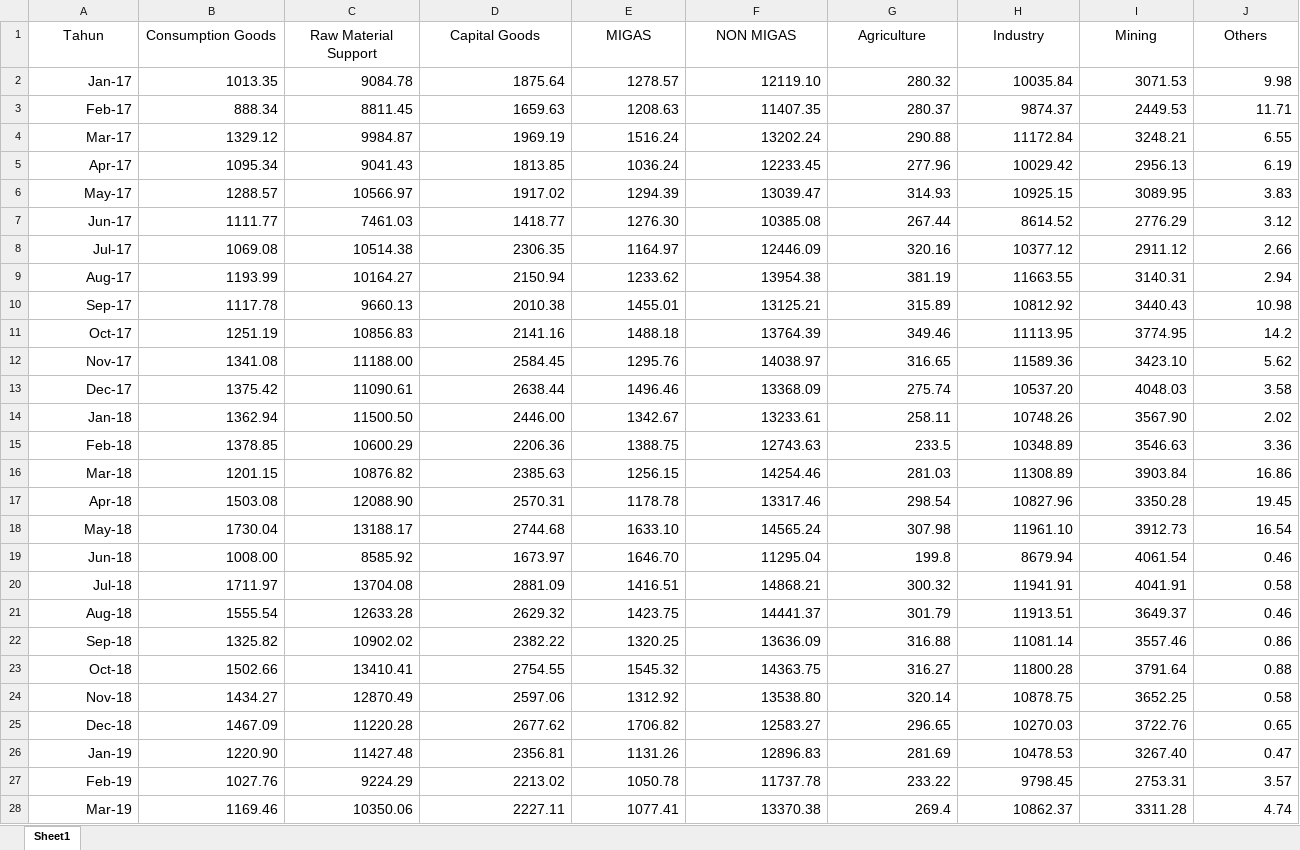
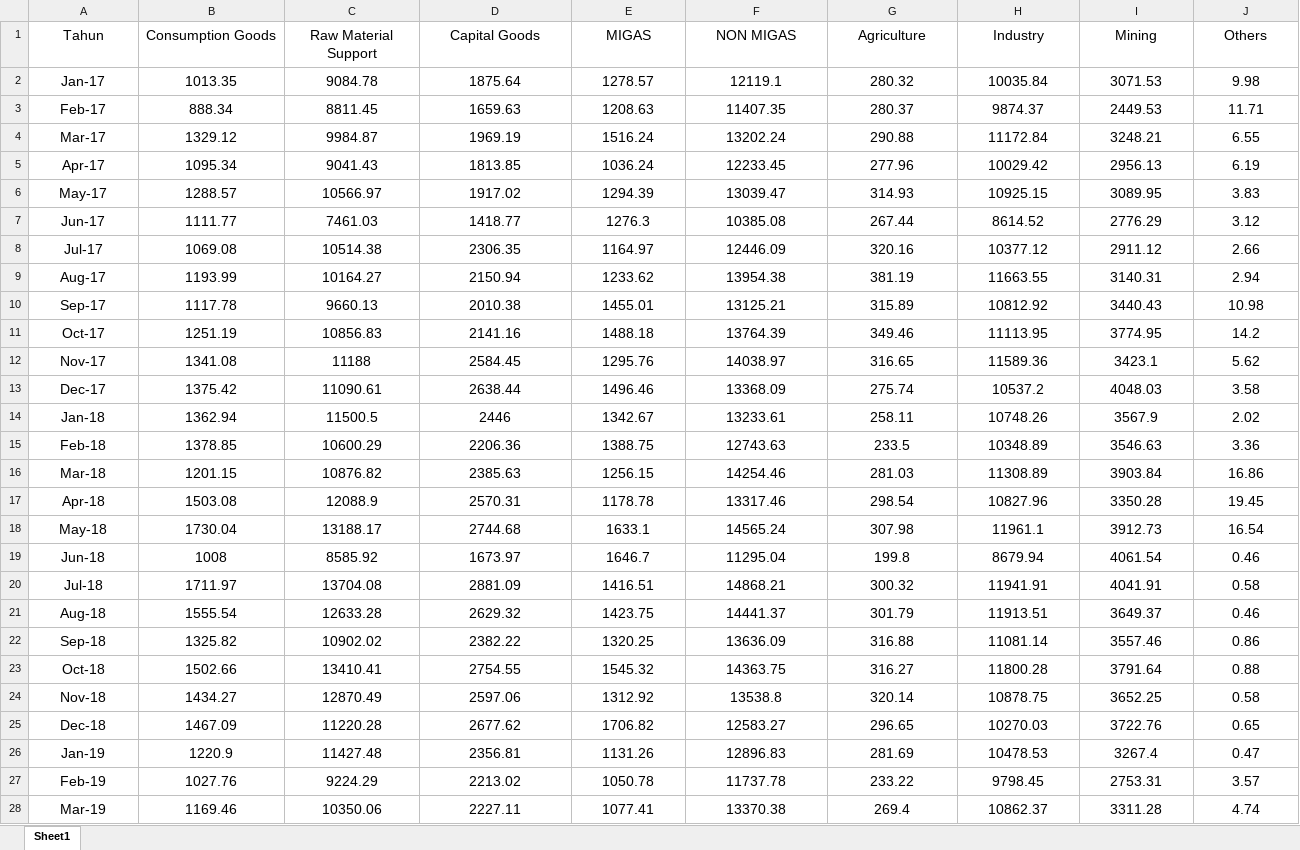
Before and after one commit to jxplanet0/gemastik, an Excel workbook: data/gemas.xlsx, sheet Sheet1, drawn as a sheet; only a part is shown; values as stored, in another font and other column widths than the file's, no borders; the diff covers the shown part only; the diff names each change by its address in the sheet, - before the commit and + after, or states it on an @@ line.

```diff
--- a/data/gemas.xlsx (sheet Sheet1)
+++ b/data/gemas.xlsx (sheet Sheet1)
-A2:J28 alignment: right
+A2:J28 alignment: center
-F2 (NON MIGAS): 12119.10
+F2 (NON MIGAS): 12119.1
-E7 (MIGAS): 1276.30
+E7 (MIGAS): 1276.3
-C12 (Raw Material Support): 11188.00
+C12 (Raw Material Support): 11188
-I12 (Mining): 3423.10
+I12 (Mining): 3423.1
-H13 (Industry): 10537.20
+H13 (Industry): 10537.2
-C14 (Raw Material Support): 11500.50
+C14 (Raw Material Support): 11500.5
-D14 (Capital Goods): 2446.00
+D14 (Capital Goods): 2446
-I14 (Mining): 3567.90
+I14 (Mining): 3567.9
-C17 (Raw Material Support): 12088.90
+C17 (Raw Material Support): 12088.9
-E18 (MIGAS): 1633.10
+E18 (MIGAS): 1633.1
-H18 (Industry): 11961.10
+H18 (Industry): 11961.1
-B19 (Consumption Goods): 1008.00
+B19 (Consumption Goods): 1008
-E19 (MIGAS): 1646.70
+E19 (MIGAS): 1646.7
-F24 (NON MIGAS): 13538.80
+F24 (NON MIGAS): 13538.8
-B26 (Consumption Goods): 1220.90
+B26 (Consumption Goods): 1220.9
-I26 (Mining): 3267.40
+I26 (Mining): 3267.4
```
Also changed, not shown: 1 added row, 34 edited cells and cell formats elsewhere in this sheet, 5 other files.
